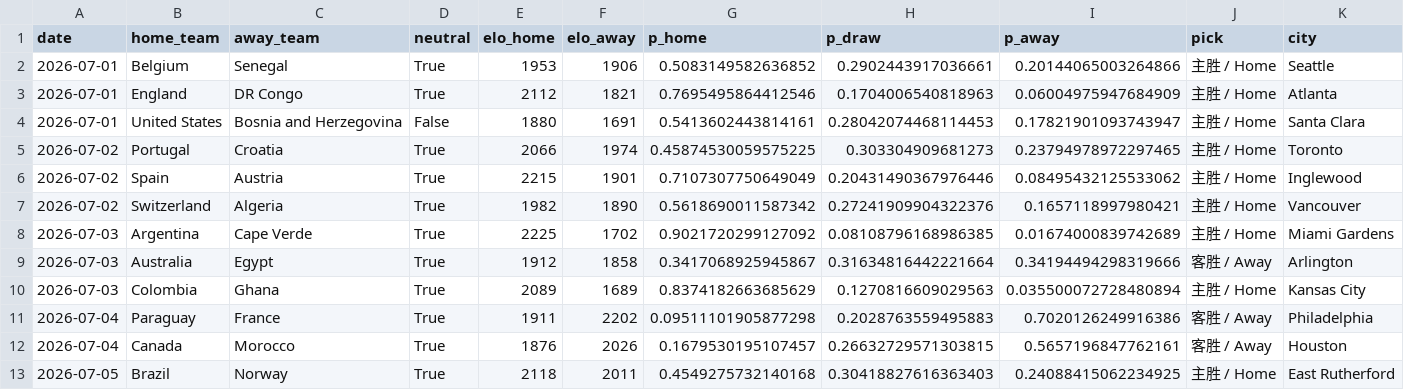
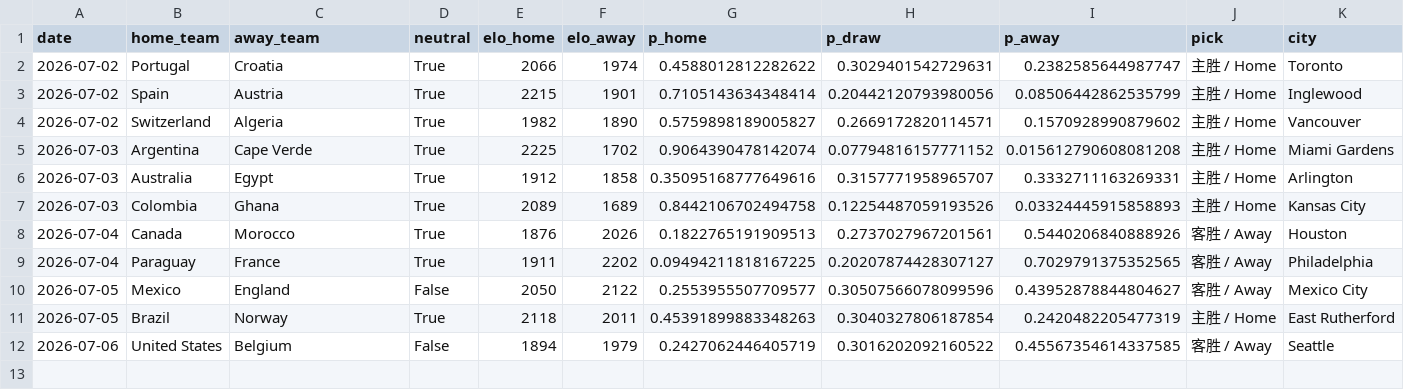
Before and after one commit to hjjbh1314/worldcup-predictor, a CSV file: outputs/wc2026_predictions.csv, drawn as a sheet.

```diff
--- a/outputs/wc2026_predictions.csv
+++ b/outputs/wc2026_predictions.csv
@@ -1,13 +1,12 @@
 date,home_team,away_team,neutral,elo_home,elo_away,p_home,p_draw,p_away,pick,city
-2026-07-01,Belgium,Senegal,True,1953,1906,0.5083149582636852,0.2902443917036661,0.20144065003264866,主胜 / Home,Seattle
-2026-07-01,England,DR Congo,True,2112,1821,0.7695495864412546,0.1704006540818963,0.06004975947684909,主胜 / Home,Atlanta
-2026-07-01,United States,Bosnia and Herzegovina,False,1880,1691,0.5413602443814161,0.28042074468114453,0.17821901093743947,主胜 / Home,Santa Clara
-2026-07-02,Portugal,Croatia,True,2066,1974,0.45874530059575225,0.303304909681273,0.23794978972297465,主胜 / Home,Toronto
-2026-07-02,Spain,Austria,True,2215,1901,0.7107307750649049,0.20431490367976446,0.08495432125533062,主胜 / Home,Inglewood
-2026-07-02,Switzerland,Algeria,True,1982,1890,0.5618690011587342,0.27241909904322376,0.1657118997980421,主胜 / Home,Vancouver
-2026-07-03,Argentina,Cape Verde,True,2225,1702,0.9021720299127092,0.08108796168986385,0.01674000839742689,主胜 / Home,Miami Gardens
-2026-07-03,Australia,Egypt,True,1912,1858,0.3417068925945867,0.31634816442221664,0.34194494298319666,客胜 / Away,Arlington
-2026-07-03,Colombia,Ghana,True,2089,1689,0.8374182663685629,0.1270816609029563,0.035500072728480894,主胜 / Home,Kansas City
-2026-07-04,Paraguay,France,True,1911,2202,0.09511101905877298,0.2028763559495883,0.7020126249916386,客胜 / Away,Philadelphia
-2026-07-04,Canada,Morocco,True,1876,2026,0.1679530195107457,0.26632729571303815,0.5657196847762161,客胜 / Away,Houston
-2026-07-05,Brazil,Norway,True,2118,2011,0.4549275732140168,0.30418827616363403,0.24088415062234925,主胜 / Home,East Rutherford
+2026-07-02,Portugal,Croatia,True,2066,1974,0.4588012812282622,0.3029401542729631,0.2382585644987747,主胜 / Home,Toronto
+2026-07-02,Spain,Austria,True,2215,1901,0.7105143634348414,0.20442120793980056,0.08506442862535799,主胜 / Home,Inglewood
+2026-07-02,Switzerland,Algeria,True,1982,1890,0.5759898189005827,0.2669172820114571,0.1570928990879602,主胜 / Home,Vancouver
+2026-07-03,Argentina,Cape Verde,True,2225,1702,0.9064390478142074,0.07794816157771152,0.015612790608081208,主胜 / Home,Miami Gardens
+2026-07-03,Australia,Egypt,True,1912,1858,0.35095168777649616,0.3157771958965707,0.3332711163269331,主胜 / Home,Arlington
+2026-07-03,Colombia,Ghana,True,2089,1689,0.8442106702494758,0.12254487059193526,0.03324445915858893,主胜 / Home,Kansas City
+2026-07-04,Canada,Morocco,True,1876,2026,0.1822765191909513,0.2737027967201561,0.5440206840888926,客胜 / Away,Houston
+2026-07-04,Paraguay,France,True,1911,2202,0.09494211818167225,0.20207874428307127,0.7029791375352565,客胜 / Away,Philadelphia
+2026-07-05,Mexico,England,False,2050,2122,0.2553955507709577,0.30507566078099596,0.43952878844804627,客胜 / Away,Mexico City
+2026-07-05,Brazil,Norway,True,2118,2011,0.45391899883348263,0.3040327806187854,0.2420482205477319,主胜 / Home,East Rutherford
+2026-07-06,United States,Belgium,False,1894,1979,0.2427062446405719,0.3016202092160522,0.45567354614337585,客胜 / Away,Seattle
```
Also changed, not shown: 3 other files.
